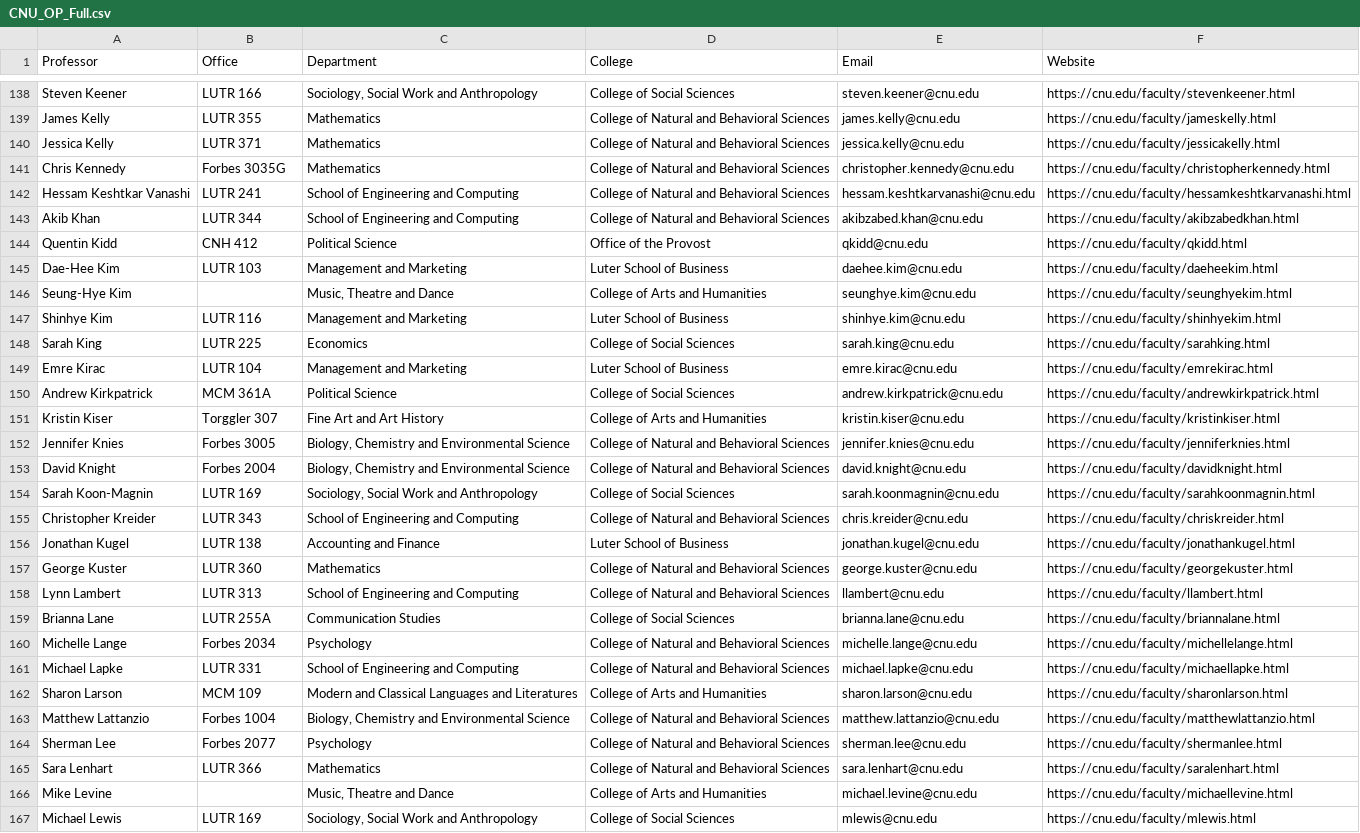
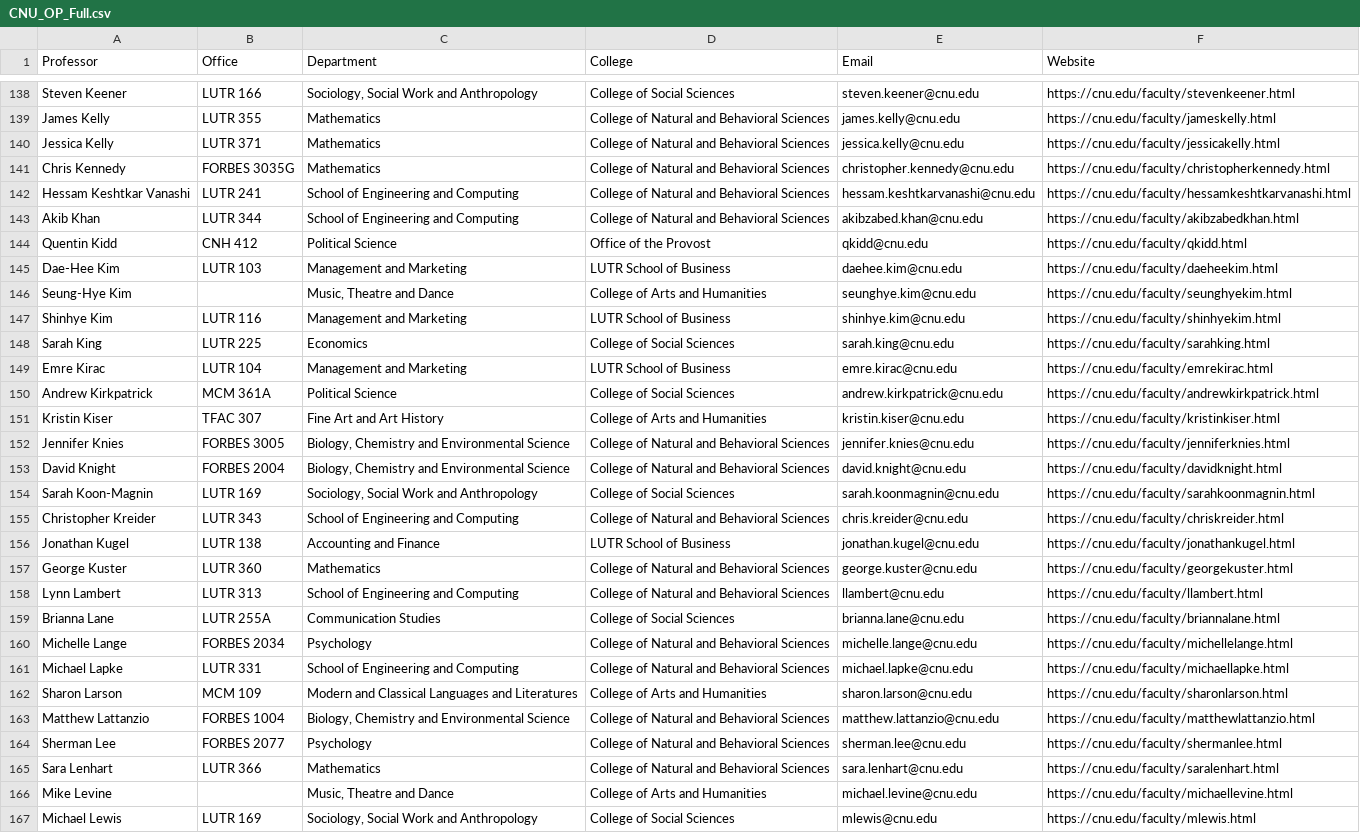
Before and after one commit to TotemetoT/IMAP, a CSV file: data/CNU_OP_Full.csv, drawn as a sheet; only a part is shown, gaps mark what is left out; the diff covers the shown part only.

Commit message:
updated professor offices

```diff
--- a/data/CNU_OP_Full.csv
+++ b/data/CNU_OP_Full.csv
@@ -140,3 +140,3 @@ James Kelly,LUTR 355,Mathematics,College of Natural and Behavioral Sciences,jame
 Jessica Kelly,LUTR 371,Mathematics,College of Natural and Behavioral Sciences,jessica.kelly@cnu.edu,https://cnu.edu/faculty/jessicakelly.html
-Chris Kennedy,Forbes 3035G,Mathematics,College of Natural and Behavioral Sciences,christopher.kennedy@cnu.edu,https://cnu.edu/faculty/christopherkennedy.html
+Chris Kennedy,FORBES 3035G,Mathematics,College of Natural and Behavioral Sciences,christopher.kennedy@cnu.edu,https://cnu.edu/faculty/christopherkennedy.html
 Hessam Keshtkar Vanashi,LUTR 241,School of Engineering and Computing,College of Natural and Behavioral Sciences,hessam.keshtkarvanashi@cnu.edu,https://cnu.edu/faculty/hessamkeshtkarvanashi.html
@@ -144,14 +144,14 @@ Akib Khan,LUTR 344,School of Engineering and Computing,College of Natural and Be
 Quentin Kidd,CNH 412,Political Science,Office of the Provost,qkidd@cnu.edu,https://cnu.edu/faculty/qkidd.html
-Dae-Hee Kim,LUTR 103,Management and Marketing,Luter School of Business,daehee.kim@cnu.edu,https://cnu.edu/faculty/daeheekim.html
+Dae-Hee Kim,LUTR 103,Management and Marketing,LUTR School of Business,daehee.kim@cnu.edu,https://cnu.edu/faculty/daeheekim.html
 Seung-Hye Kim,,"Music, Theatre and Dance",College of Arts and Humanities,seunghye.kim@cnu.edu,https://cnu.edu/faculty/seunghyekim.html
-Shinhye Kim,LUTR 116,Management and Marketing,Luter School of Business,shinhye.kim@cnu.edu,https://cnu.edu/faculty/shinhyekim.html
+Shinhye Kim,LUTR 116,Management and Marketing,LUTR School of Business,shinhye.kim@cnu.edu,https://cnu.edu/faculty/shinhyekim.html
 Sarah King,LUTR 225,Economics,College of Social Sciences,sarah.king@cnu.edu,https://cnu.edu/faculty/sarahking.html
-Emre Kirac,LUTR 104,Management and Marketing,Luter School of Business,emre.kirac@cnu.edu,https://cnu.edu/faculty/emrekirac.html
+Emre Kirac,LUTR 104,Management and Marketing,LUTR School of Business,emre.kirac@cnu.edu,https://cnu.edu/faculty/emrekirac.html
 Andrew Kirkpatrick,MCM 361A,Political Science,College of Social Sciences,andrew.kirkpatrick@cnu.edu,https://cnu.edu/faculty/andrewkirkpatrick.html
-Kristin Kiser,Torggler 307,Fine Art and Art History,College of Arts and Humanities,kristin.kiser@cnu.edu,https://cnu.edu/faculty/kristinkiser.html
-Jennifer Knies,Forbes 3005,"Biology, Chemistry and Environmental Science",College of Natural and Behavioral Sciences,jennifer.knies@cnu.edu,https://cnu.edu/faculty/jenniferknies.html
-David Knight,Forbes 2004,"Biology, Chemistry and Environmental Science",College of Natural and Behavioral Sciences,david.knight@cnu.edu,https://cnu.edu/faculty/davidknight.html
+Kristin Kiser,TFAC 307,Fine Art and Art History,College of Arts and Humanities,kristin.kiser@cnu.edu,https://cnu.edu/faculty/kristinkiser.html
+Jennifer Knies,FORBES 3005,"Biology, Chemistry and Environmental Science",College of Natural and Behavioral Sciences,jennifer.knies@cnu.edu,https://cnu.edu/faculty/jenniferknies.html
+David Knight,FORBES 2004,"Biology, Chemistry and Environmental Science",College of Natural and Behavioral Sciences,david.knight@cnu.edu,https://cnu.edu/faculty/davidknight.html
 Sarah Koon-Magnin,LUTR 169,"Sociology, Social Work and Anthropology",College of Social Sciences,sarah.koonmagnin@cnu.edu,https://cnu.edu/faculty/sarahkoonmagnin.html
 Christopher Kreider,LUTR 343,School of Engineering and Computing,College of Natural and Behavioral Sciences,chris.kreider@cnu.edu,https://cnu.edu/faculty/chriskreider.html
-Jonathan Kugel,LUTR 138,Accounting and Finance,Luter School of Business,jonathan.kugel@cnu.edu,https://cnu.edu/faculty/jonathankugel.html
+Jonathan Kugel,LUTR 138,Accounting and Finance,LUTR School of Business,jonathan.kugel@cnu.edu,https://cnu.edu/faculty/jonathankugel.html
 George Kuster,LUTR 360,Mathematics,College of Natural and Behavioral Sciences,george.kuster@cnu.edu,https://cnu.edu/faculty/georgekuster.html
@@ -159,7 +159,7 @@ Lynn Lambert,LUTR 313,School of Engineering and Computing,College of Natural and
 Brianna Lane,LUTR 255A,Communication Studies,College of Social Sciences,brianna.lane@cnu.edu,https://cnu.edu/faculty/briannalane.html
-Michelle Lange,Forbes 2034,Psychology,College of Natural and Behavioral Sciences,michelle.lange@cnu.edu,https://cnu.edu/faculty/michellelange.html
+Michelle Lange,FORBES 2034,Psychology,College of Natural and Behavioral Sciences,michelle.lange@cnu.edu,https://cnu.edu/faculty/michellelange.html
 Michael Lapke,LUTR 331,School of Engineering and Computing,College of Natural and Behavioral Sciences,michael.lapke@cnu.edu,https://cnu.edu/faculty/michaellapke.html
 Sharon Larson,MCM 109,Modern and Classical Languages and Literatures,College of Arts and Humanities,sharon.larson@cnu.edu,https://cnu.edu/faculty/sharonlarson.html
-Matthew Lattanzio,Forbes 1004,"Biology, Chemistry and Environmental Science",College of Natural and Behavioral Sciences,matthew.lattanzio@cnu.edu,https://cnu.edu/faculty/matthewlattanzio.html
-Sherman Lee,Forbes 2077,Psychology,College of Natural and Behavioral Sciences,sherman.lee@cnu.edu,https://cnu.edu/faculty/shermanlee.html
+Matthew Lattanzio,FORBES 1004,"Biology, Chemistry and Environmental Science",College of Natural and Behavioral Sciences,matthew.lattanzio@cnu.edu,https://cnu.edu/faculty/matthewlattanzio.html
+Sherman Lee,FORBES 2077,Psychology,College of Natural and Behavioral Sciences,sherman.lee@cnu.edu,https://cnu.edu/faculty/shermanlee.html
 Sara Lenhart,LUTR 366,Mathematics,College of Natural and Behavioral Sciences,sara.lenhart@cnu.edu,https://cnu.edu/faculty/saralenhart.html
```
Also changed, not shown: 79 edited cells elsewhere in this file, 1 other file.
